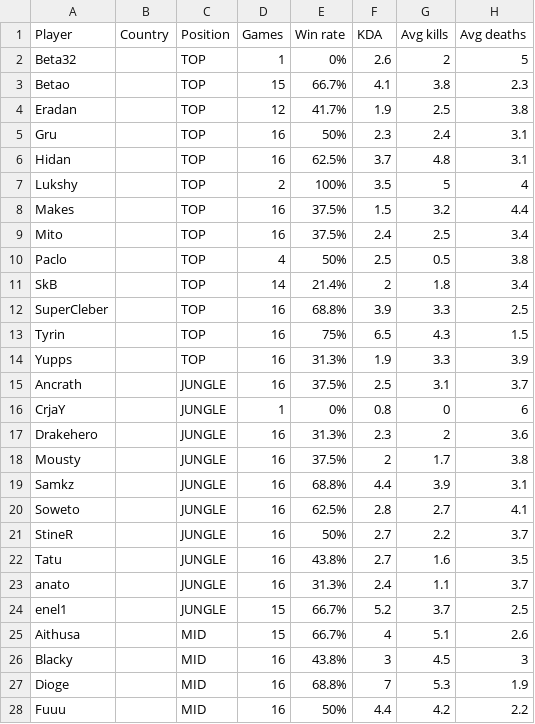
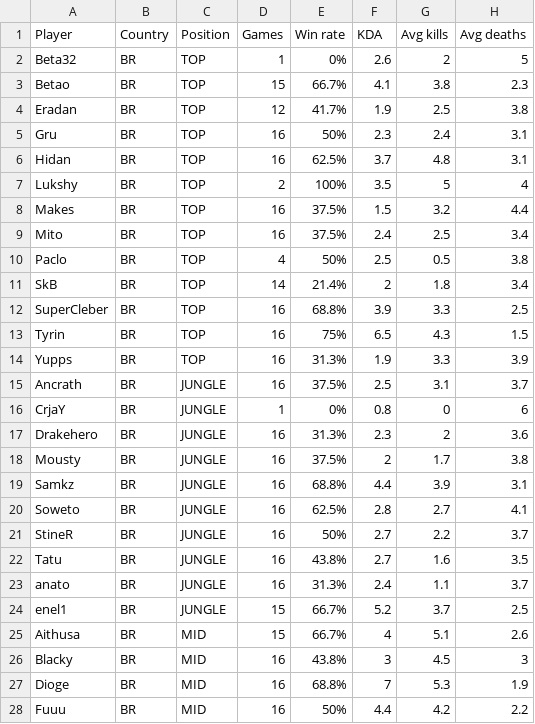
Before and after one commit to GuiMunizPB/Cblol-Players-Stats, a CSV file: cblolAcadStats.csv, drawn as a sheet; only a part is shown; the diff covers the shown part only; the diff names each change by its address in the sheet, - before the commit and + after, or states it on an @@ line.

```diff
--- a/cblolAcadStats.csv
+++ b/cblolAcadStats.csv
-B2:B28 (Country): (empty)
+B2:B28 (Country): BR
```
Also changed, not shown: 26 edited cells elsewhere in this file, cblolStats.csv.
